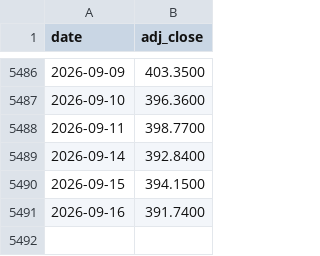
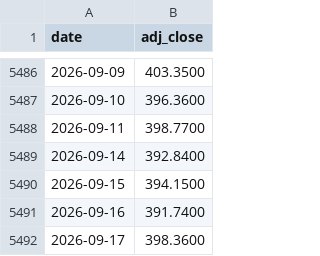
Before and after one commit to brendanperryrealtor-wq/war-chest-data, a CSV file: data/GLD.csv, drawn as a sheet; only a part is shown, gaps mark what is left out; the diff names each change by its address in the sheet, - before the commit and + after, or states it on an @@ line.

```diff
--- a/data/GLD.csv
+++ b/data/GLD.csv
+row 5492: 2026-09-17 | 398.3600
```
Also changed, not shown: data/BIL.csv, data/EFA.csv, 7 other files.
